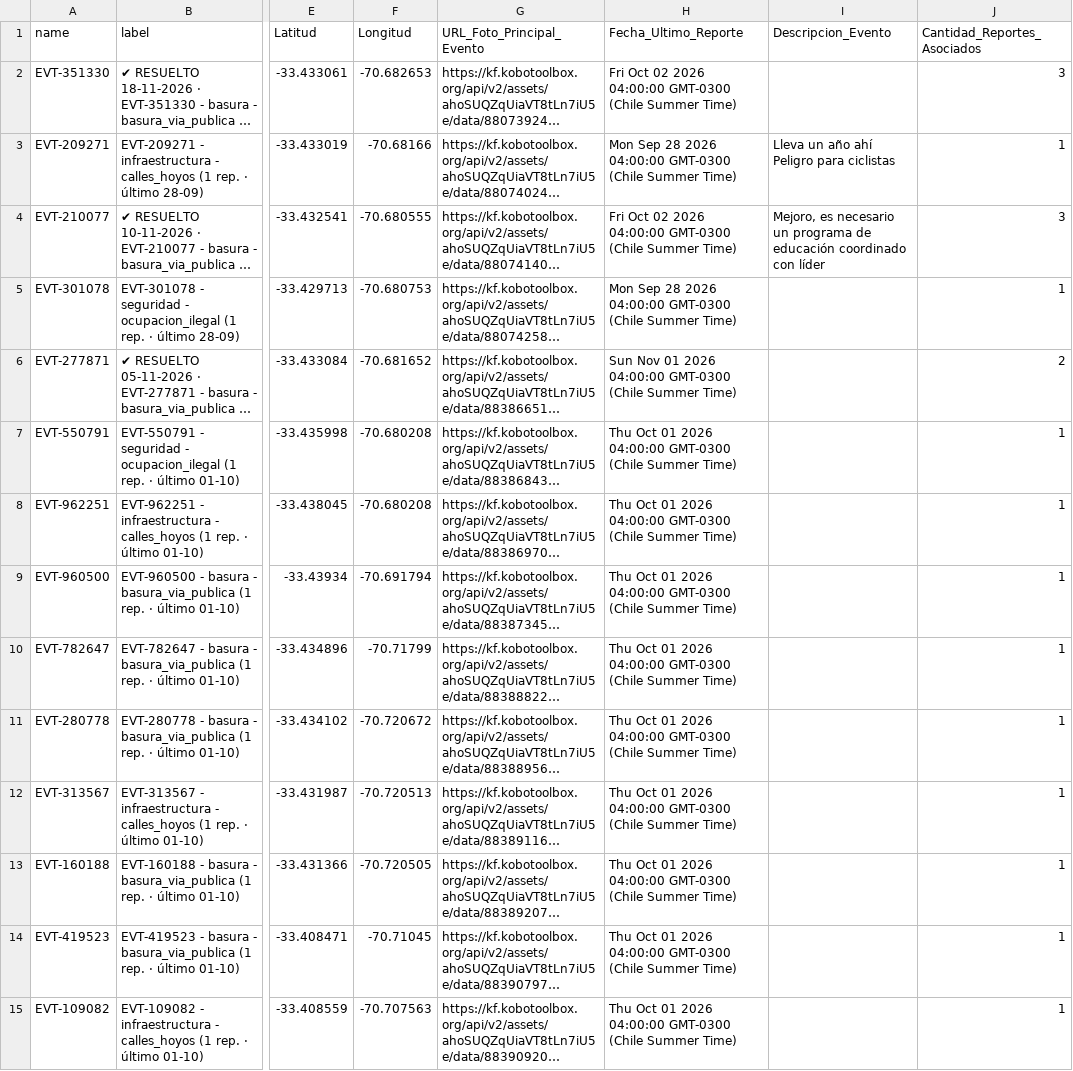
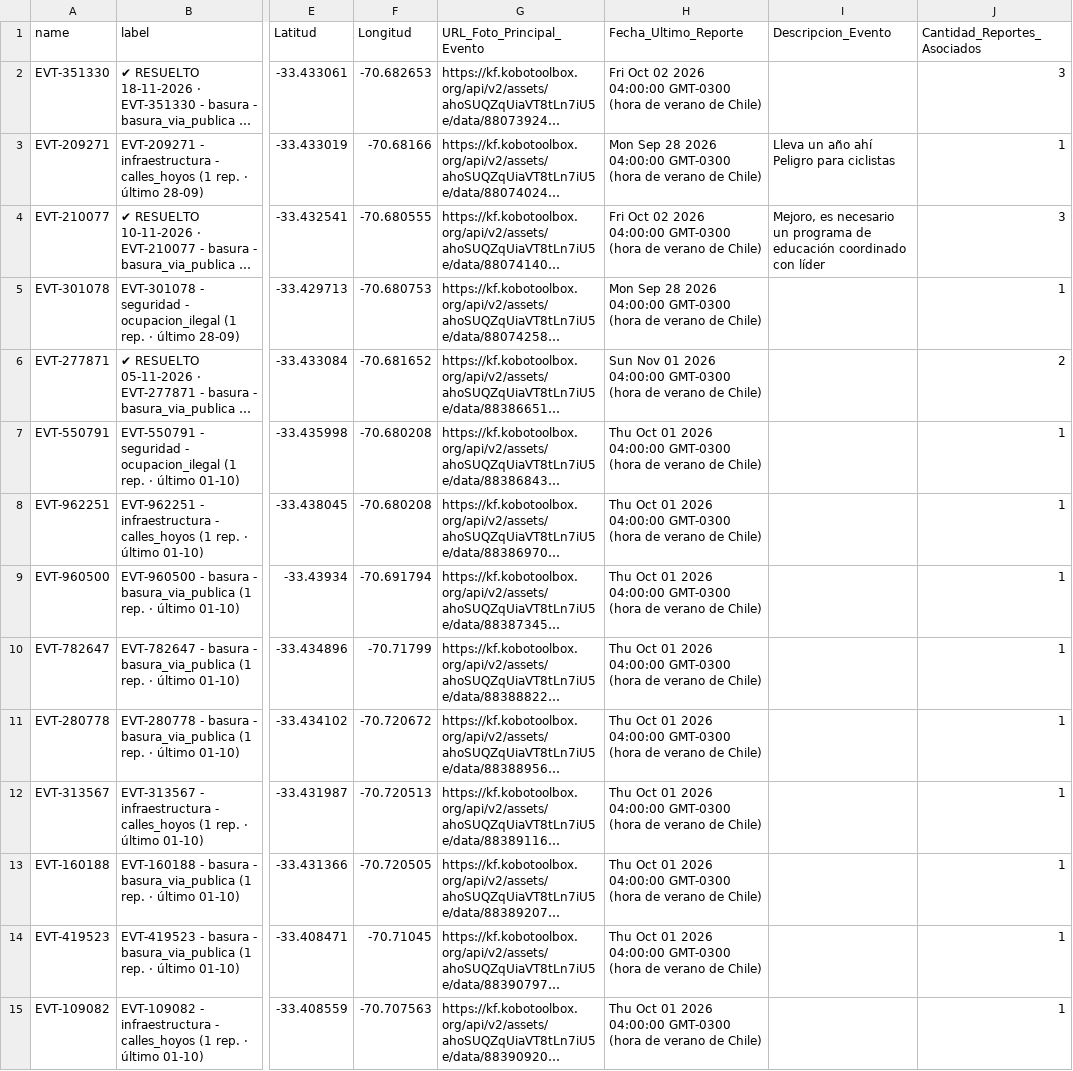
Before and after one commit to geoemprendimiento2026/observatorio-datos, a CSV file: eventos_fiscalizacion.csv, drawn as a sheet; only a part is shown, gaps mark what is left out; long unchanged cells end in …; the diff covers the shown part only; the diff names each change by its address in the sheet, - before the commit and + after, or states it on an @@ line.

Commit message:
Actualiza eventos_fiscalizacion.csv — 2026-11-19T21:23:27.048Z

```diff
--- a/eventos_fiscalizacion.csv
+++ b/eventos_fiscalizacion.csv
-H2 (Fecha_Ultimo_Reporte): …04:00:00 GMT-0300 (Chile Summer Time)
+H2 (Fecha_Ultimo_Reporte): …04:00:00 GMT-0300 (hora de verano de Chile)
-H3 (Fecha_Ultimo_Reporte): …04:00:00 GMT-0300 (Chile Summer Time)
+H3 (Fecha_Ultimo_Reporte): …04:00:00 GMT-0300 (hora de verano de Chile)
-H4 (Fecha_Ultimo_Reporte): …04:00:00 GMT-0300 (Chile Summer Time)
+H4 (Fecha_Ultimo_Reporte): …04:00:00 GMT-0300 (hora de verano de Chile)
-H5 (Fecha_Ultimo_Reporte): …04:00:00 GMT-0300 (Chile Summer Time)
+H5 (Fecha_Ultimo_Reporte): …04:00:00 GMT-0300 (hora de verano de Chile)
-H6 (Fecha_Ultimo_Reporte): …04:00:00 GMT-0300 (Chile Summer Time)
+H6 (Fecha_Ultimo_Reporte): …04:00:00 GMT-0300 (hora de verano de Chile)
-H7:H15 (Fecha_Ultimo_Reporte): …04:00:00 GMT-0300 (Chile Summer Time)
+H7:H15 (Fecha_Ultimo_Reporte): …04:00:00 GMT-0300 (hora de verano de Chile)
```
Also changed, not shown: 129 edited cells elsewhere in this file.
